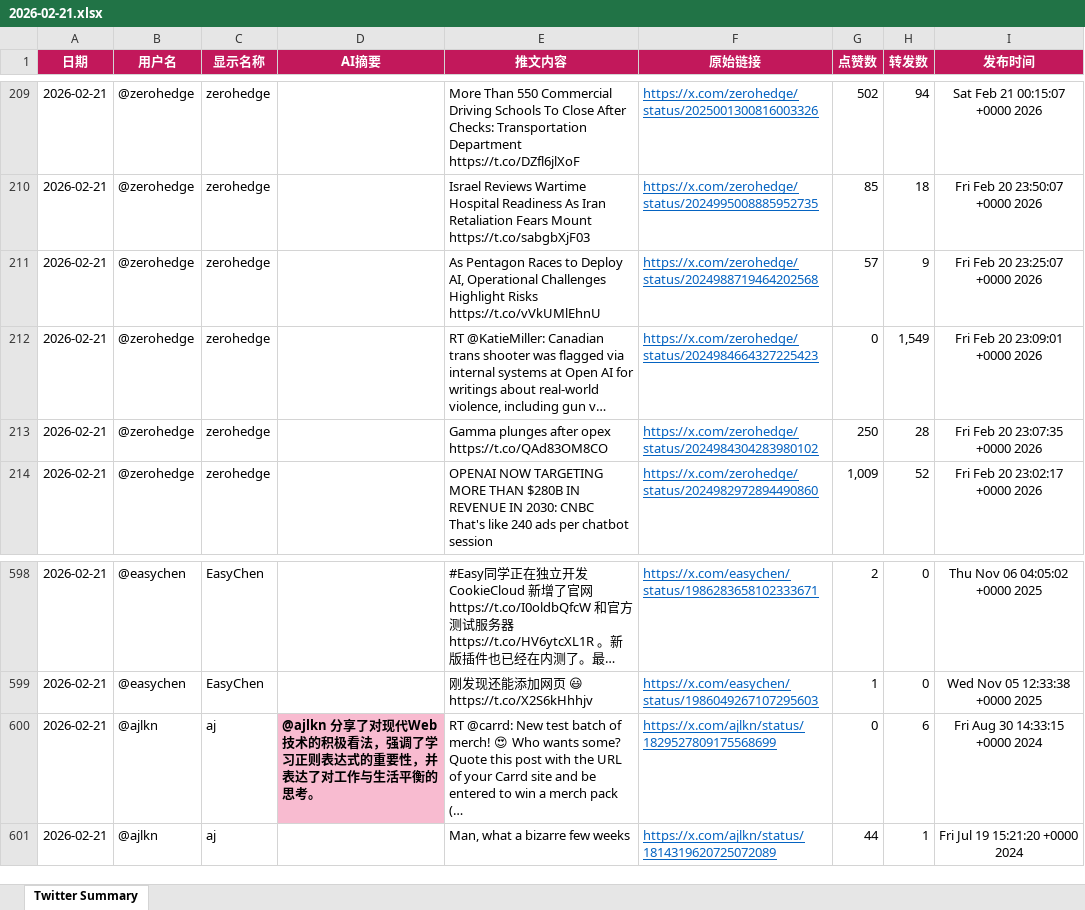
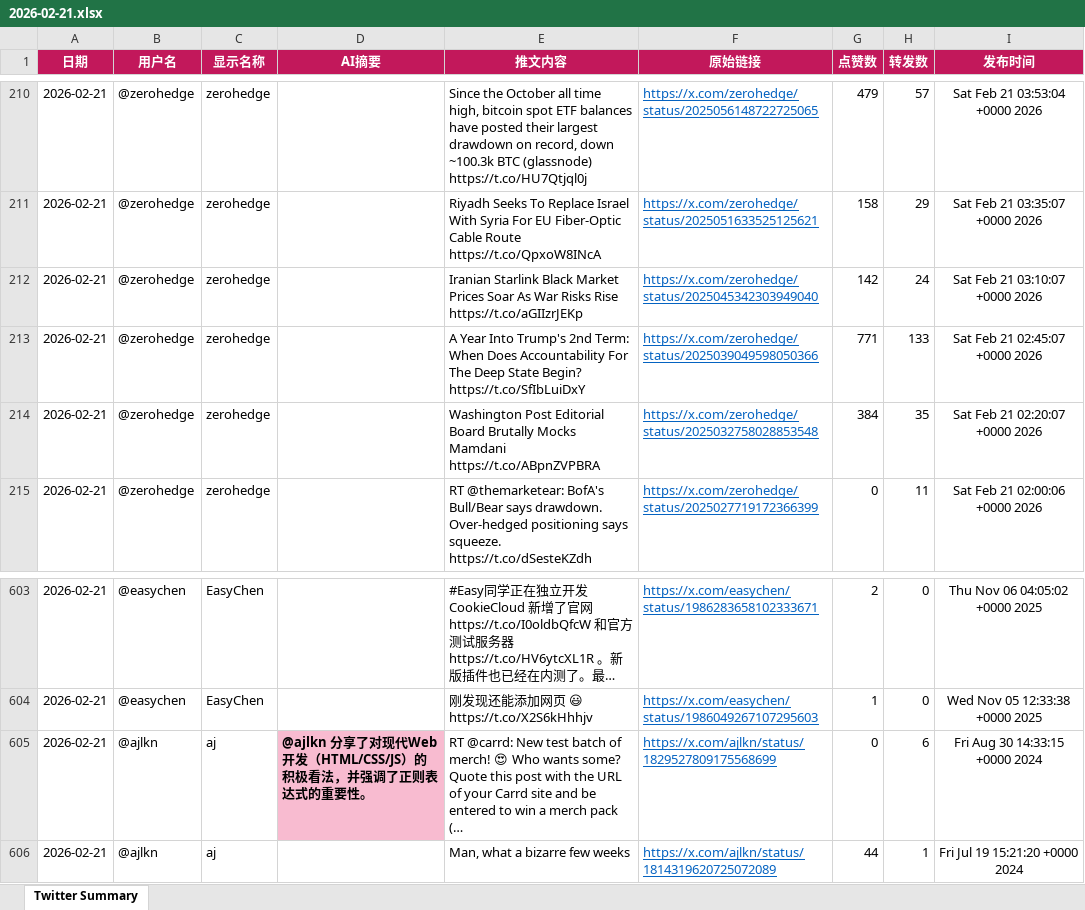
Before and after one commit to FireTigerStudio/TwitterAI, an Excel workbook: output/2026-02-21.xlsx, sheet Twitter Summary, drawn as a sheet; only a part is shown, gaps mark what is left out; long unchanged cells end in …; values as stored, in another font and other column widths than the file's, no borders; addresses are those after the commit; ↵ is a line break in a cell; the diff covers the shown part only; the diff names each change by its address in the sheet, - before the commit and + after, or states it on an @@ line.

```diff
--- a/output/2026-02-21.xlsx (sheet Twitter Summary)
+++ b/output/2026-02-21.xlsx (sheet Twitter Summary)
-E210 (推文内容): More Than 550 Commercial Driving Schools To Close After Checks: Transportation Department https://t.co/DZfl6jlXoF
+E210 (推文内容): Since the October all time high, bitcoin spot ETF balances have posted their largest drawdown on record, down ~100.3k BTC (glassnode) https://t.co/HU7Qtjql0j
-F210 (原始链接): https://x.com/zerohedge/status/2025001300816003326
+F210 (原始链接): https://x.com/zerohedge/status/2025056148722725065
-G210 (点赞数): 502
+G210 (点赞数): 479
-H210 (转发数): 94
+H210 (转发数): 57
-I210 (发布时间): Sat Feb 21 00:15:07 +0000 2026
+I210 (发布时间): Sat Feb 21 03:53:04 +0000 2026
-E211 (推文内容): Israel Reviews Wartime Hospital Readiness As Iran Retaliation Fears Mount https://t.co/sabgbXjF03
+E211 (推文内容): Riyadh Seeks To Replace Israel With Syria For EU Fiber-Optic Cable Route https://t.co/QpxoW8INcA
-F211 (原始链接): https://x.com/zerohedge/status/2024995008885952735
+F211 (原始链接): https://x.com/zerohedge/status/2025051633525125621
-G211 (点赞数): 85
+G211 (点赞数): 158
-H211 (转发数): 18
+H211 (转发数): 29
-I211 (发布时间): Fri Feb 20 23:50:07 +0000 2026
+I211 (发布时间): Sat Feb 21 03:35:07 +0000 2026
-E212 (推文内容): As Pentagon Races to Deploy AI, Operational Challenges Highlight Risks https://t.co/vVkUMlEhnU
+E212 (推文内容): Iranian Starlink Black Market Prices Soar As War Risks Rise https://t.co/aGIIzrJEKp
-F212 (原始链接): https://x.com/zerohedge/status/2024988719464202568
+F212 (原始链接): https://x.com/zerohedge/status/2025045342303949040
-G212 (点赞数): 57
+G212 (点赞数): 142
-H212 (转发数): 9
+H212 (转发数): 24
-I212 (发布时间): Fri Feb 20 23:25:07 +0000 2026
+I212 (发布时间): Sat Feb 21 03:10:07 +0000 2026
-E213 (推文内容): RT @KatieMiller: Canadian trans shooter was flagged via internal systems at Open AI for writings about real-world violence, including gun v…
+E213 (推文内容): A Year Into Trump's 2nd Term: When Does Accountability For The Deep State Begin? https://t.co/SfIbLuiDxY
-F213 (原始链接): https://x.com/zerohedge/status/2024984664327225423
+F213 (原始链接): https://x.com/zerohedge/status/2025039049598050366
-G213 (点赞数): 0
+G213 (点赞数): 771
-H213 (转发数): 1,549
+H213 (转发数): 133
-I213 (发布时间): Fri Feb 20 23:09:01 +0000 2026
+I213 (发布时间): Sat Feb 21 02:45:07 +0000 2026
-E214 (推文内容): Gamma plunges after opex https://t.co/QAd83OM8CO
+E214 (推文内容): Washington Post Editorial Board Brutally Mocks Mamdani https://t.co/ABpnZVPBRA
-F214 (原始链接): https://x.com/zerohedge/status/2024984304283980102
+F214 (原始链接): https://x.com/zerohedge/status/2025032758028853548
-G214 (点赞数): 250
+G214 (点赞数): 384
-H214 (转发数): 28
+H214 (转发数): 35
-I214 (发布时间): Fri Feb 20 23:07:35 +0000 2026
+I214 (发布时间): Sat Feb 21 02:20:07 +0000 2026
-E215 (推文内容): OPENAI NOW TARGETING MORE THAN $280B IN REVENUE IN 2030: CNBC ↵ That's like 240 ads per chatbot session
+E215 (推文内容): RT @themarketear: BofA's Bull/Bear says drawdown. ↵ Over-hedged positioning says squeeze. ↵ https://t.co/dSesteKZdh
-F215 (原始链接): https://x.com/zerohedge/status/2024982972894490860
+F215 (原始链接): https://x.com/zerohedge/status/2025027719172366399
-G215 (点赞数): 1,009
+G215 (点赞数): 0
-H215 (转发数): 52
+H215 (转发数): 11
-I215 (发布时间): Fri Feb 20 23:02:17 +0000 2026
+I215 (发布时间): Sat Feb 21 02:00:06 +0000 2026
-D605 (AI摘要): …对现代Web技术的积极看法，强调了学习正则表达式的重要性，并表达了对工作与生活平衡的思考。
+D605 (AI摘要): …对现代Web开发（HTML/CSS/JS）的积极看法，并强调了正则表达式的重要性。
```
Also changed, not shown: 36 added rows, 32 removed rows, 841 edited cells and cell formats elsewhere in this sheet, 1 other file.
